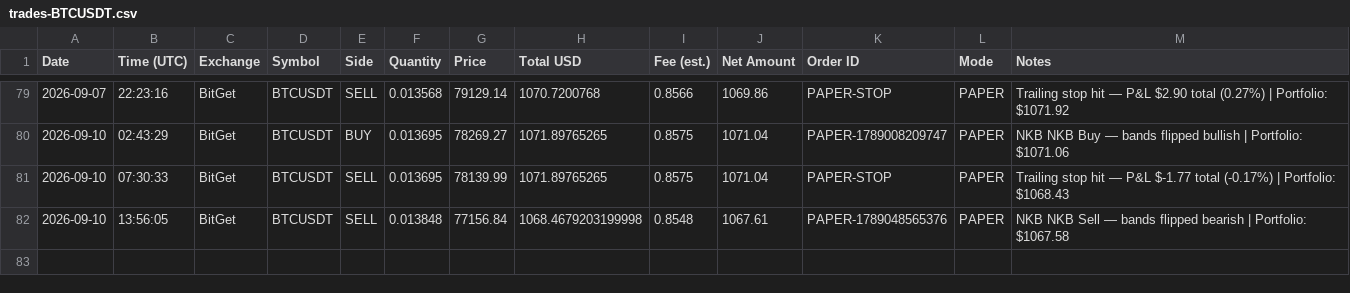
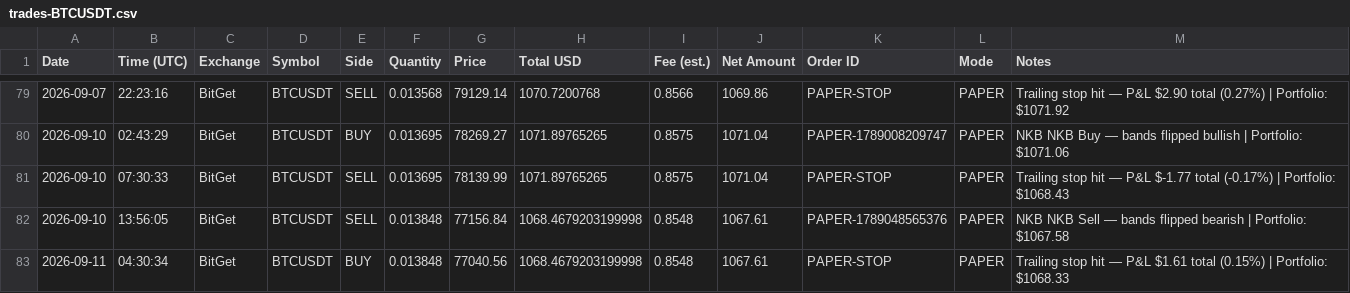
Before and after one commit to odgersjewellr-maker/my-trading--bot--lewis-scalping, a CSV file: trades-BTCUSDT.csv, drawn as a sheet; only a part is shown, gaps mark what is left out.

```diff
--- a/trades-BTCUSDT.csv
+++ b/trades-BTCUSDT.csv
@@ -82 +82,2 @@ Date,Time (UTC),Exchange,Symbol,Side,Quantity,Price,Total USD,Fee (est.),Net Amo
 2026-09-10,13:56:05,BitGet,BTCUSDT,SELL,0.013848,77156.84,1068.4679203199998,0.8548,1067.61,PAPER-1789048565376,PAPER,"NKB NKB Sell — bands flipped bearish | Portfolio: $1067.58"
+2026-09-11,04:30:34,BitGet,BTCUSDT,BUY,0.013848,77040.56,1068.4679203199998,0.8548,1067.61,PAPER-STOP,PAPER,"Trailing stop hit — P&L $1.61 total (0.15%) | Portfolio: $1068.33"
```
Also changed, not shown: 4 other files.
